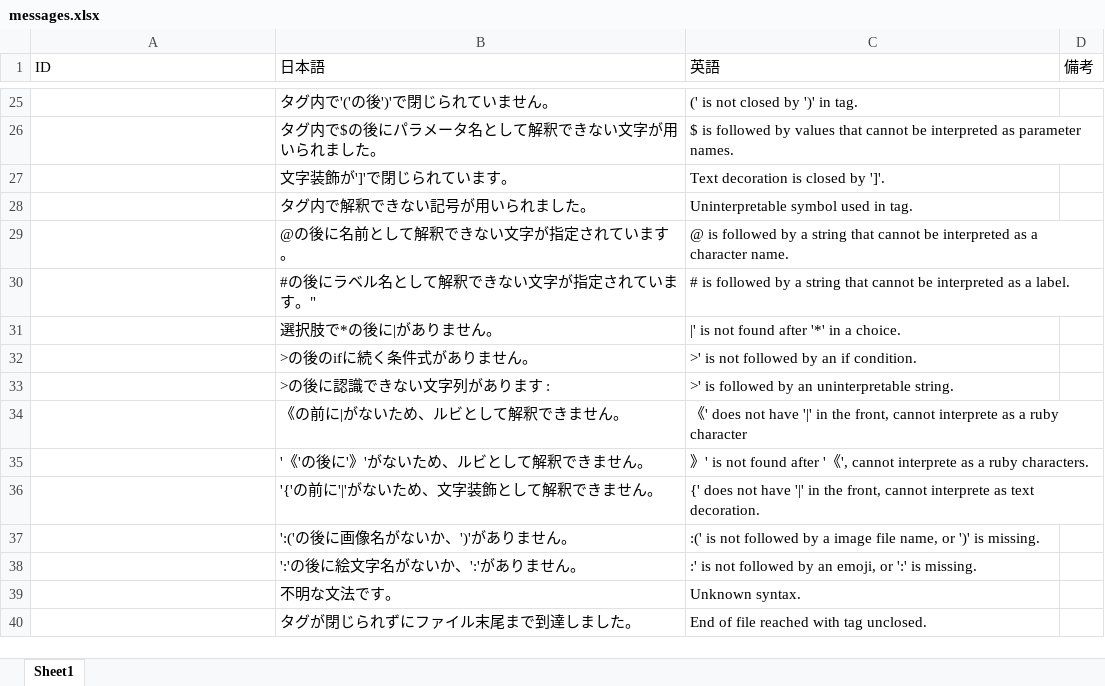
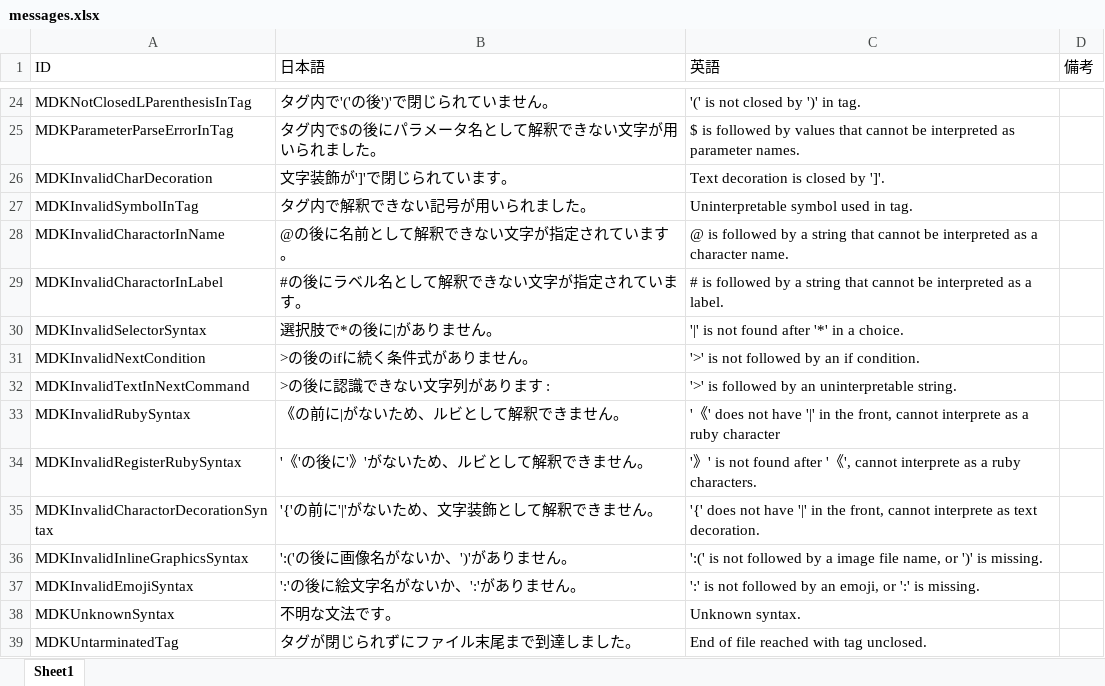
Before and after one commit to amanitan/MDKParser, an Excel workbook: messages/messages.xlsx, sheet Sheet1, drawn as a sheet; only a part is shown, gaps mark what is left out; values as stored, in another font and other column widths than the file's, no borders; addresses are those after the commit; the diff covers the shown part only; the diff names each change by its address in the sheet, - before the commit and + after, or states it on an @@ line.

```diff
--- a/messages/messages.xlsx (sheet Sheet1)
+++ b/messages/messages.xlsx (sheet Sheet1)
-A24 (ID): (empty)
+A24 (ID): MDKNotClosedLParenthesisInTag
-C24 (英語): (' is not closed by ')' in tag.
+C24 (英語): '(' is not closed by ')' in tag.
-A25 (ID): (empty)
+A25 (ID): MDKParameterParseErrorInTag
-A26 (ID): (empty)
+A26 (ID): MDKInvalidCharDecoration
-A27 (ID): (empty)
+A27 (ID): MDKInvalidSymbolInTag
-A28 (ID): (empty)
+A28 (ID): MDKInvalidCharactorInName
-A29 (ID): (empty)
+A29 (ID): MDKInvalidCharactorInLabel
-B29 (日本語): #の後にラベル名として解釈できない文字が指定されています。"
+B29 (日本語): #の後にラベル名として解釈できない文字が指定されています。
-A30 (ID): (empty)
+A30 (ID): MDKInvalidSelectorSyntax
-C30 (英語): |' is not found after '*' in a choice.
+C30 (英語): '|' is not found after '*' in a choice.
-A31 (ID): (empty)
+A31 (ID): MDKInvalidNextCondition
-C31 (英語): >' is not followed by an if condition.
+C31 (英語): '>' is not followed by an if condition.
-A32 (ID): (empty)
+A32 (ID): MDKInvalidTextInNextCommand
-C32 (英語): >' is followed by an uninterpretable string.
+C32 (英語): '>' is followed by an uninterpretable string.
-A33 (ID): (empty)
+A33 (ID): MDKInvalidRubySyntax
-C33 (英語): 《'…
+C33 (英語): '《'…
-A34 (ID): (empty)
+A34 (ID): MDKInvalidRegisterRubySyntax
-C34 (英語): 》'…
+C34 (英語): '》'…
-A35 (ID): (empty)
+A35 (ID): MDKInvalidCharactorDecorationSyntax
-C35 (英語): {' does not…
+C35 (英語): '{' does not…
-A36 (ID): (empty)
+A36 (ID): MDKInvalidInlineGraphicsSyntax
-C36 (英語): :(' is not…
+C36 (英語): ':(' is not…
-A37 (ID): (empty)
+A37 (ID): MDKInvalidEmojiSyntax
-C37 (英語): :' is not…
+C37 (英語): ':' is not…
-A38 (ID): (empty)
+A38 (ID): MDKUnknownSyntax
-A39 (ID): (empty)
+A39 (ID): MDKUntarminatedTag
```
Also changed, not shown: 1 removed row and 30 edited cells elsewhere in this sheet, 16 other files.
